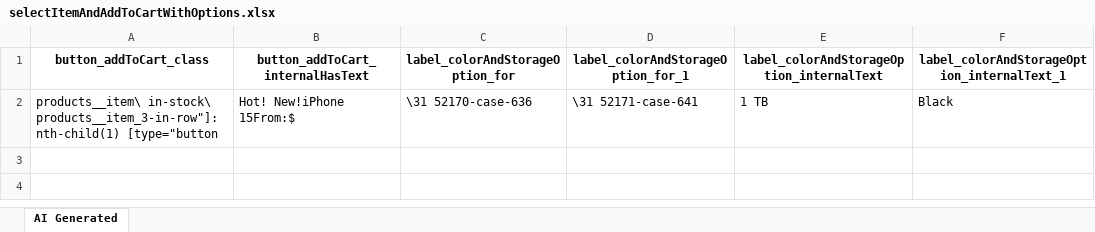
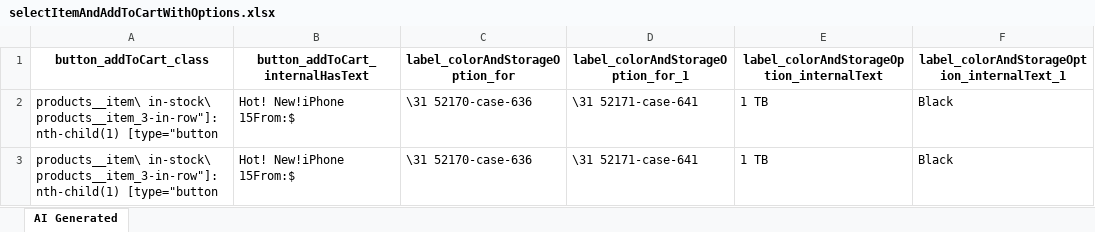
Before and after one commit to laiphamkat/auto_maintain, an Excel workbook: Test Data Driven/AI-Generated/Common/selectItemAndAddToCartWithOptions.xlsx, sheet AI Generated, drawn as a sheet; values as stored, in another font and other column widths than the file's, no borders; the diff names each change by its address in the sheet, - before the commit and + after, or states it on an @@ line.

Commit message:
Generated by Katalon AI

```diff
--- a/Test Data Driven/AI-Generated/Common/selectItemAndAddToCartWithOptions.xlsx (sheet AI Generated)
+++ b/Test Data Driven/AI-Generated/Common/selectItemAndAddToCartWithOptions.xlsx (sheet AI Generated)
+row 3: products__item\ in-stock\ products__item_3-in-row"]:nth-child(1) [type="button | Hot! New!iPhone 15From:$ | \31 52170-case-636 | \31 52171-case-641 | 1 TB | Black
```
Also changed, not shown: Test Data Driven/AI-Generated/Common/fillShippingInformationAndContinueToPayment.xlsx, 12 other files.
